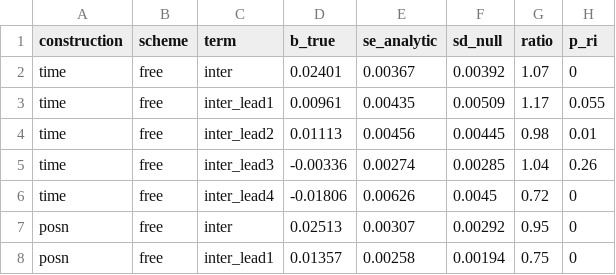
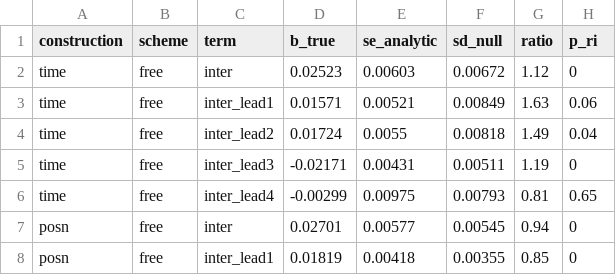
Before and after one commit to abdallahdalis/monetary-policy-local-labor, a CSV file: causal-did/output/tables/randomization_inference_zlb-full.csv, drawn as a sheet; only a part is shown; the diff covers the shown part only.

```diff
--- a/causal-did/output/tables/randomization_inference_zlb-full.csv
+++ b/causal-did/output/tables/randomization_inference_zlb-full.csv
@@ -1,8 +1,8 @@
 "construction","scheme","term","b_true","se_analytic","sd_null","ratio","p_ri"
-"time","free","inter",0.02401,0.00367,0.00392,1.07,0
-"time","free","inter_lead1",0.00961,0.00435,0.00509,1.17,0.055
-"time","free","inter_lead2",0.01113,0.00456,0.00445,0.98,0.01
-"time","free","inter_lead3",-0.00336,0.00274,0.00285,1.04,0.26
-"time","free","inter_lead4",-0.01806,0.00626,0.0045,0.72,0
-"posn","free","inter",0.02513,0.00307,0.00292,0.95,0
-"posn","free","inter_lead1",0.01357,0.00258,0.00194,0.75,0
+"time","free","inter",0.02523,0.00603,0.00672,1.12,0
+"time","free","inter_lead1",0.01571,0.00521,0.00849,1.63,0.06
+"time","free","inter_lead2",0.01724,0.0055,0.00818,1.49,0.04
+"time","free","inter_lead3",-0.02171,0.00431,0.00511,1.19,0
+"time","free","inter_lead4",-0.00299,0.00975,0.00793,0.81,0.65
+"posn","free","inter",0.02701,0.00577,0.00545,0.94,0
+"posn","free","inter_lead1",0.01819,0.00418,0.00355,0.85,0
```
Also changed, not shown: 60 edited cells elsewhere in this file, causal-did/output/tables/all_coefficients_R.csv, causal-did/output/tables/all_coefficients_R_zlb-full_pos-off.csv, 45 other files.
